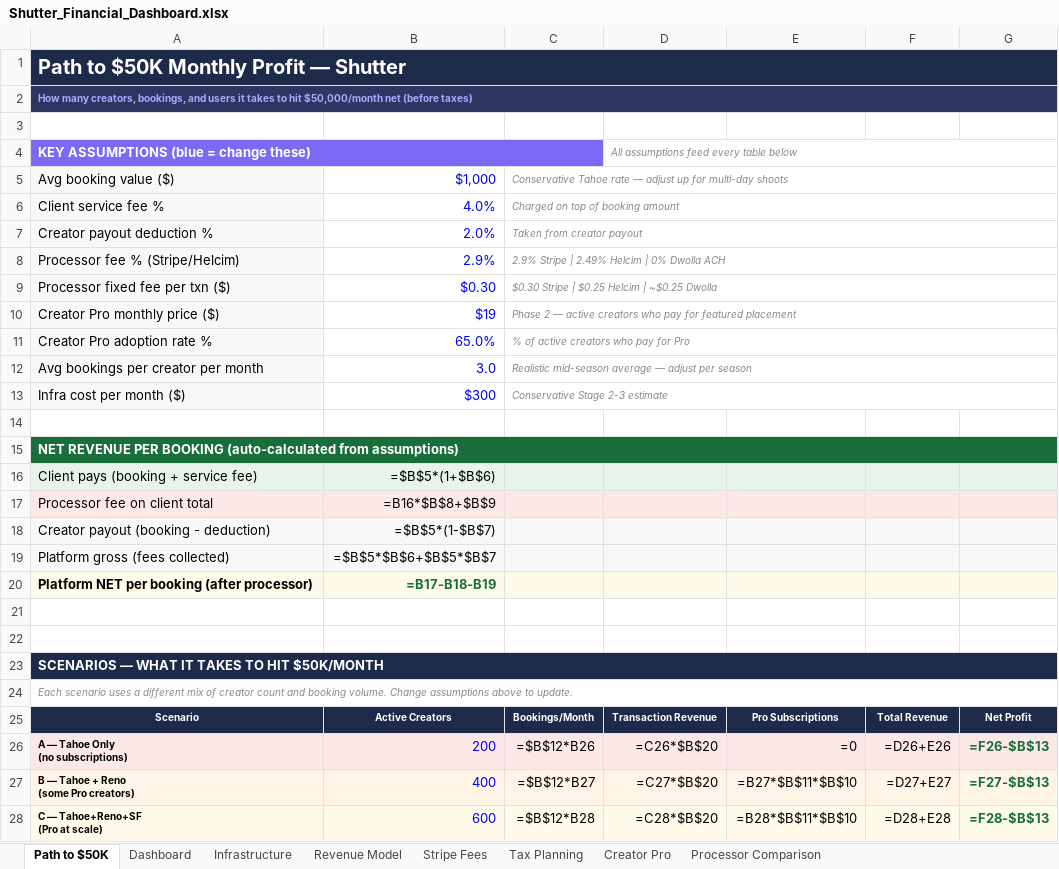
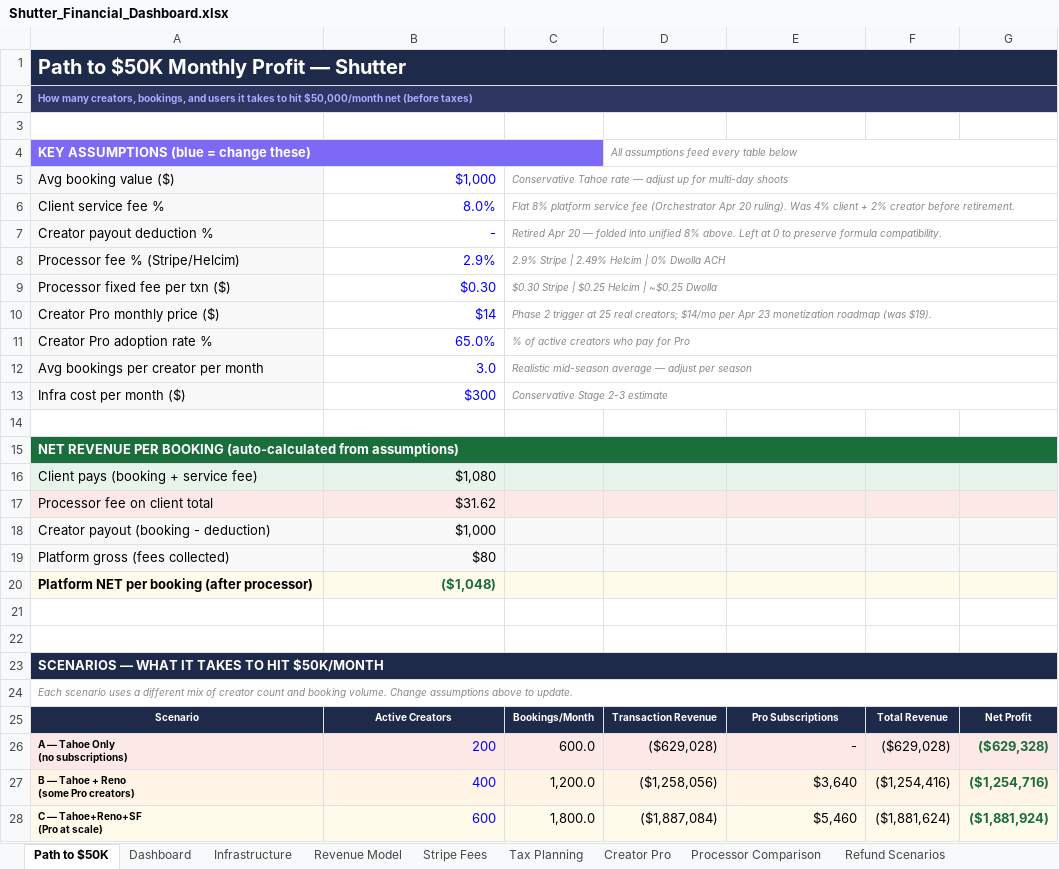
Before and after one commit to yunpatrick32/shutter-app, an Excel workbook: Shutter App/Shutter_Financial_Dashboard.xlsx, sheet Path to $50K, drawn as a sheet; only a part is shown; values as stored, in another font and other column widths than the file's, no borders; formulas without a stored value are shown as written; the diff covers the shown part only; the diff names each change by its address in the sheet, - before the commit and + after, or states it on an @@ line.

```diff
--- a/Shutter App/Shutter_Financial_Dashboard.xlsx (sheet Path to $50K)
+++ b/Shutter App/Shutter_Financial_Dashboard.xlsx (sheet Path to $50K)
+sheet tab: Refund Scenarios
-B1:G1 fill: none
+B1:G1 fill: #1E2A4A
-B2:G2 fill: none
+B2:G2 fill: #2D3561
-B4:C4 fill: none
+B4:C4 fill: #7C6AF7
-B6: 4.0%
+B6: 8.0%
-C6: Charged on top of booking amount
+C6: Flat 8% platform service fee (Orchestrator Apr 20 ruling). Was 4% client + 2% creator before retirement.
-B7: 2.0%
+B7: -
-C7: Taken from creator payout
+C7: Retired Apr 20 — folded into unified 8% above. Left at 0 to preserve formula compatibility.
-B10: $19
+B10: $14
-C10: Phase 2 — active creators who pay for featured placement
+C10: Phase 2 trigger at 25 real creators; $14/mo per Apr 23 monetization roadmap (was $19).
-B15:G15 fill: none
+B15:G15 fill: #1A6E3C
-B16: =$B$5*(1+$B$6)
+B16: $1,080
-B17: =B16*$B$8+$B$9
+B17: $31.62
-B18: =$B$5*(1-$B$7)
+B18: $1,000
-B19: =$B$5*$B$6+$B$5*$B$7
+B19: $80
-B20: =B17-B18-B19
+B20: ($1,048)
-B23:G23 fill: none
+B23:G23 fill: #1E2A4A
-C26: =$B$12*B26
+C26: 600.0
-D26: =C26*$B$20
+D26: ($629,028)
-E26: =0
+E26: -
-F26: =D26+E26
+F26: ($629,028)
-G26: =F26-$B$13
+G26: ($629,328)
-C27: =$B$12*B27
+C27: 1,200.0
-D27: =C27*$B$20
+D27: ($1,258,056)
-E27: =B27*$B$11*$B$10
+E27: $3,640
-F27: =D27+E27
+F27: ($1,254,416)
-G27: =F27-$B$13
+G27: ($1,254,716)
-C28: =$B$12*B28
+C28: 1,800.0
-D28: =C28*$B$20
+D28: ($1,887,084)
-E28: =B28*$B$11*$B$10
+E28: $5,460
-F28: =D28+E28
+F28: ($1,881,624)
-G28: =F28-$B$13
+G28: ($1,881,924)
```
Also changed, not shown: 39 edited cells and cell formats elsewhere in this sheet, sheet Revenue Model, sheet Processor Comparison, sheet Stripe Fees, sheet Dashboard, sheet Infrastructure, sheet Creator Pro, 1 more sheet, other sheet tabs, 29 other files.
